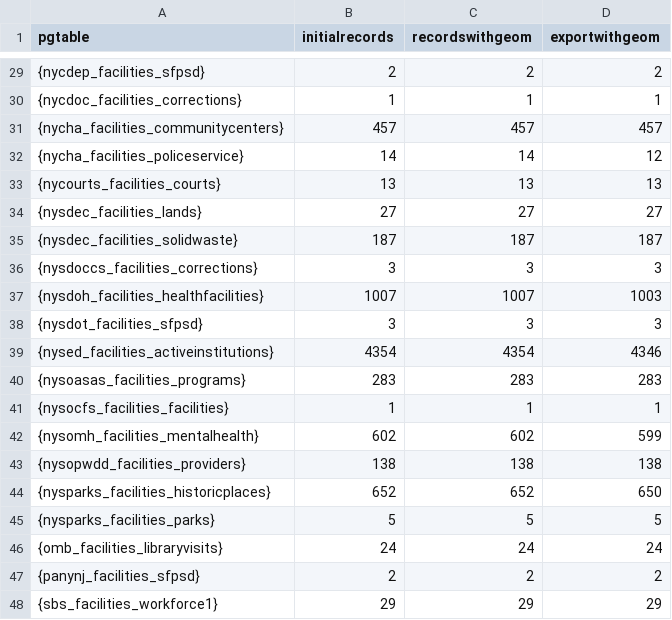
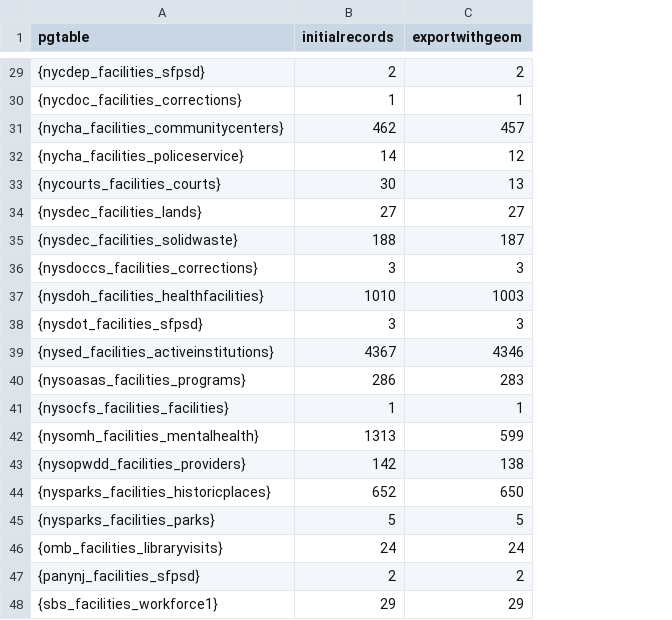
Before and after one commit to NYCPlanning/db-facilities-old, a CSV file: output/qc_geocodingreport.csv, drawn as a sheet; only a part is shown, gaps mark what is left out; the diff covers the shown part only; the diff names each change by its address in the sheet, - before the commit and + after, or states it on an @@ line.

```diff
--- a/output/qc_geocodingreport.csv
+++ b/output/qc_geocodingreport.csv
-column C (recordswithgeom), rows 29-48: 2 | 1 | 457 | 14 | 13 | 27 | 187 | 3 | 1007 | 3 | 4354 | 283 | 1 | 602 | 138 | 652 | 5 | 24 | 2 | 29
-B31 (initialrecords): 457
+B31 (initialrecords): 462
-B33 (initialrecords): 13
+B33 (initialrecords): 30
-B35 (initialrecords): 187
+B35 (initialrecords): 188
-B37 (initialrecords): 1007
+B37 (initialrecords): 1010
-B39 (initialrecords): 4354
+B39 (initialrecords): 4367
-B40 (initialrecords): 283
+B40 (initialrecords): 286
-B42 (initialrecords): 602
+B42 (initialrecords): 1313
-B43 (initialrecords): 138
+B43 (initialrecords): 142
```
Also changed, not shown: 13 edited cells elsewhere in this file.
